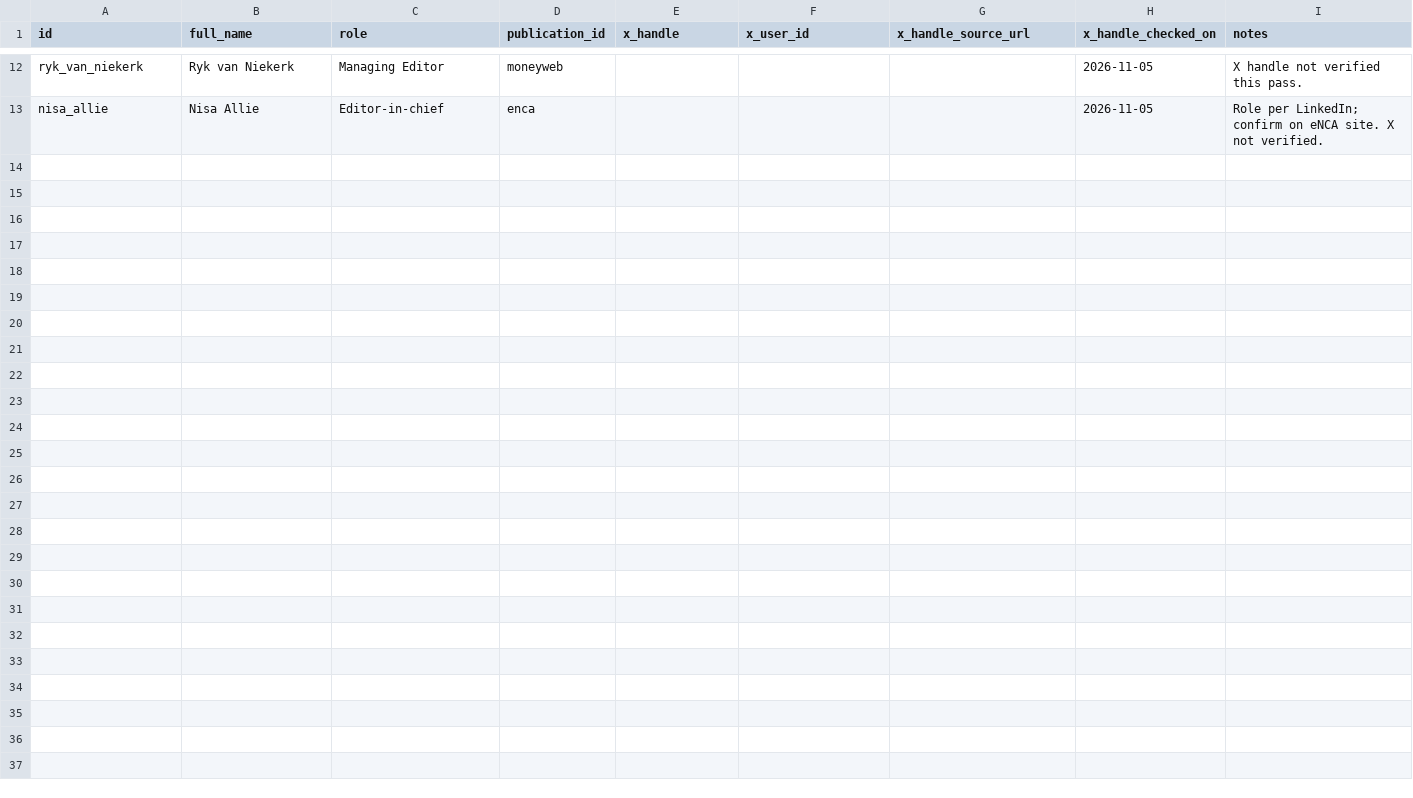
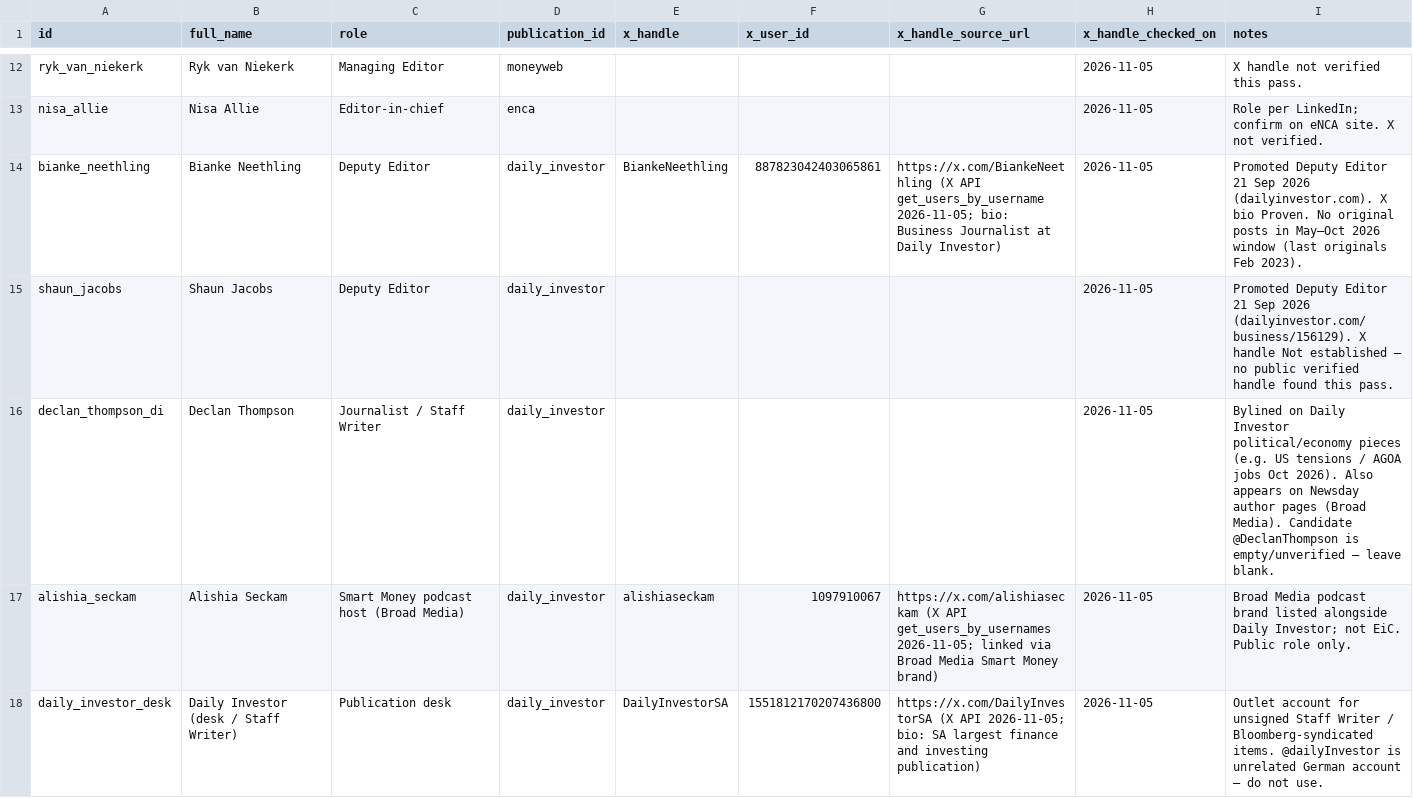
Before and after one commit to GrokForum/mediawatch-sa, a CSV file: data/people.csv, drawn as a sheet; only a part is shown, gaps mark what is left out; the diff covers the shown part only; the diff names each change by its address in the sheet, - before the commit and + after, or states it on an @@ line.

Commit message:
Add Daily Investor and Newsday pilots, paywall and register updates

```diff
--- a/data/people.csv
+++ b/data/people.csv
+row 14: bianke_neethling | Bianke Neethling | Deputy Editor | daily_investor | BiankeNeethling | 887823042403065861 | https://x.com/BiankeNeethling (X API get_users_by_username 2026-11-05; bio: Business Journalist at Daily Investor) | 2026-11-05 | Promoted Deputy Editor 21 Sep 2026 (dailyinvestor.com). X bio Proven. No original posts in May–Oct 2026 window (last originals Feb 2023).
+row 15: shaun_jacobs | Shaun Jacobs | Deputy Editor | daily_investor |  |  |  | 2026-11-05 | Promoted Deputy Editor 21 Sep 2026 (dailyinvestor.com/business/156129). X handle Not established — no public verified handle found this pass.
+row 16: declan_thompson_di | Declan Thompson | Journalist / Staff Writer | daily_investor |  |  |  | 2026-11-05 | Bylined on Daily Investor political/economy pieces (e.g. US tensions / AGOA jobs Oct 2026). Also appears on Newsday author pages (Broad Media). Candidate @DeclanThompson is empty/unverified — leave blank.
+row 17: alishia_seckam | Alishia Seckam | Smart Money podcast host (Broad Media) | daily_investor | alishiaseckam | 1097910067 | https://x.com/alishiaseckam (X API get_users_by_usernames 2026-11-05; linked via Broad Media Smart Money brand) | 2026-11-05 | Broad Media podcast brand listed alongside Daily Investor; not EiC. Public role only.
+row 18: daily_investor_desk | Daily Investor (desk / Staff Writer) | Publication desk | daily_investor | DailyInvestorSA | 1551812170207436800 | https://x.com/DailyInvestorSA (X API 2026-11-05; bio: SA largest finance and investing publication) | 2026-11-05 | Outlet account for unsigned Staff Writer / Bloomberg-syndicated items. @dailyInvestor is unrelated German account — do not use.
```
Also changed, not shown: 5 added rows elsewhere in this file, data/publications.csv, 10 other files.
